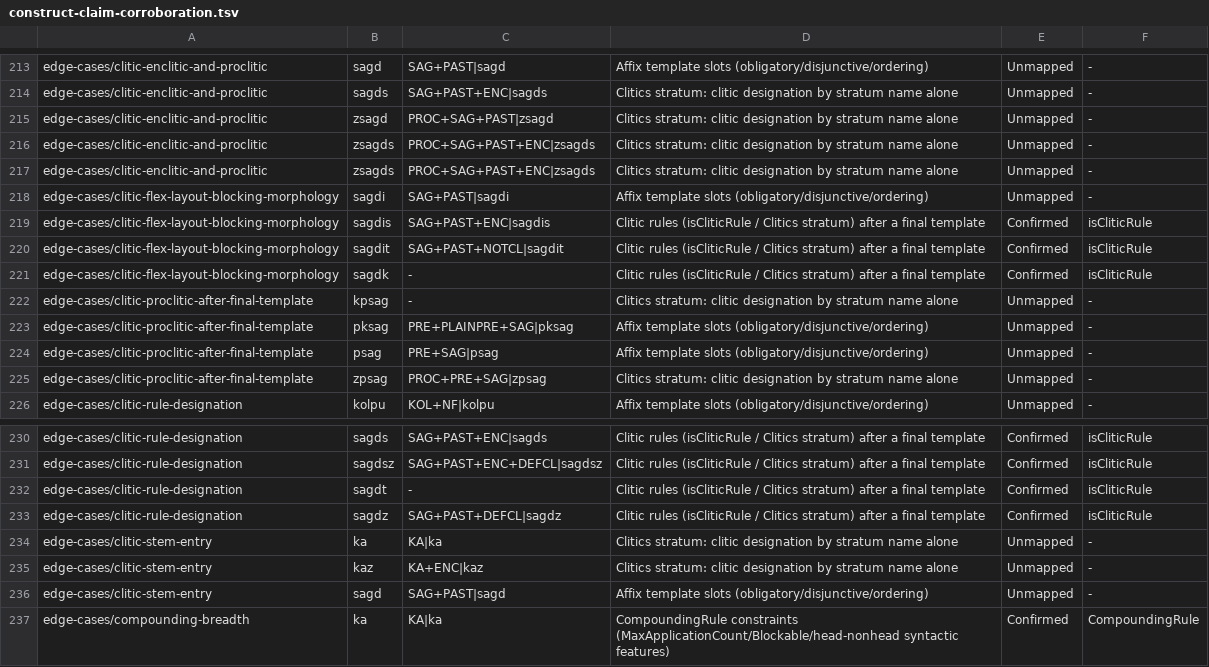
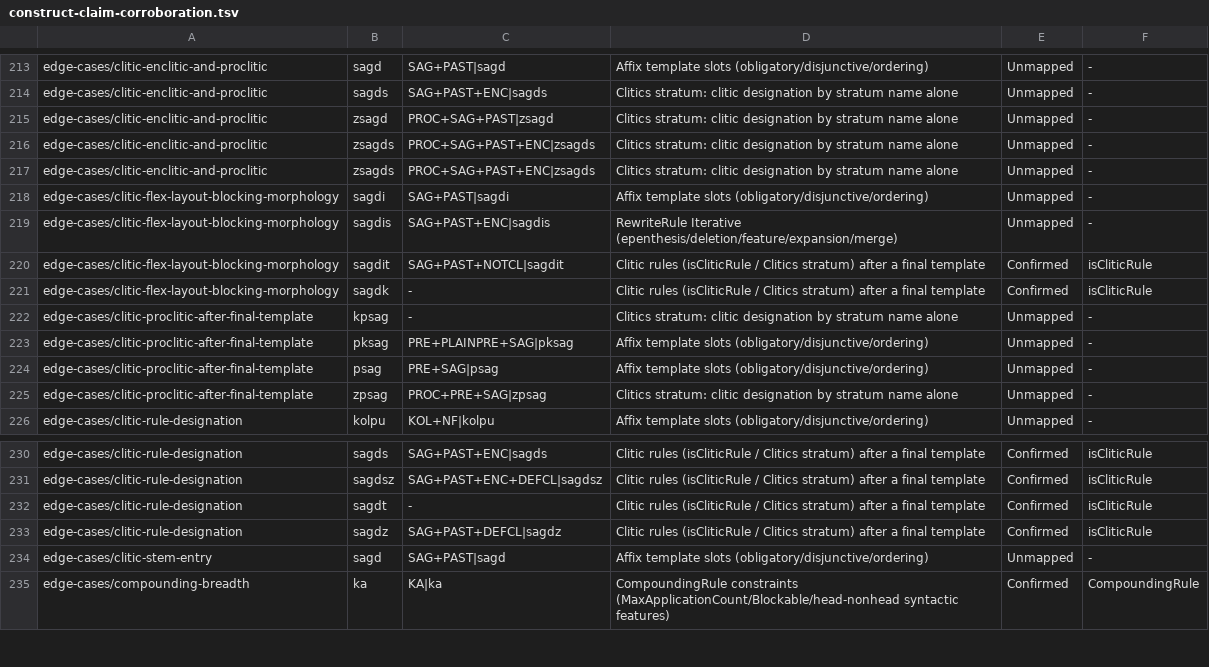
Before and after one commit to sillsdev/machine, a TSV file: conformance/construct-claim-corroboration.tsv, drawn as a sheet; only a part is shown, gaps mark what is left out.

```diff
--- a/conformance/construct-claim-corroboration.tsv
+++ b/conformance/construct-claim-corroboration.tsv
@@ -218,3 +218,3 @@ edge-cases/clitic-enclitic-and-proclitic	zsagds	PROC+SAG+PAST+ENC|zsagds	Clitics
 edge-cases/clitic-flex-layout-blocking-morphology	sagdi	SAG+PAST|sagdi	Affix template slots (obligatory/disjunctive/ordering)	Unmapped	-
-edge-cases/clitic-flex-layout-blocking-morphology	sagdis	SAG+PAST+ENC|sagdis	Clitic rules (isCliticRule / Clitics stratum) after a final template	Confirmed	isCliticRule
+edge-cases/clitic-flex-layout-blocking-morphology	sagdis	SAG+PAST+ENC|sagdis	RewriteRule Iterative (epenthesis/deletion/feature/expansion/merge)	Unmapped	-
 edge-cases/clitic-flex-layout-blocking-morphology	sagdit	SAG+PAST+NOTCL|sagdit	Clitic rules (isCliticRule / Clitics stratum) after a final template	Confirmed	isCliticRule
@@ -233,4 +233,2 @@ edge-cases/clitic-rule-designation	sagdt	-	Clitic rules (isCliticRule / Clitics
 edge-cases/clitic-rule-designation	sagdz	SAG+PAST+DEFCL|sagdz	Clitic rules (isCliticRule / Clitics stratum) after a final template	Confirmed	isCliticRule
-edge-cases/clitic-stem-entry	ka	KA|ka	Clitics stratum: clitic designation by stratum name alone	Unmapped	-
-edge-cases/clitic-stem-entry	kaz	KA+ENC|kaz	Clitics stratum: clitic designation by stratum name alone	Unmapped	-
 edge-cases/clitic-stem-entry	sagd	SAG+PAST|sagd	Affix template slots (obligatory/disjunctive/ordering)	Unmapped	-
```
Also changed, not shown: conformance/coverage.csv, conformance/grammar-coverage-ledger.tsv, 4 other files.
